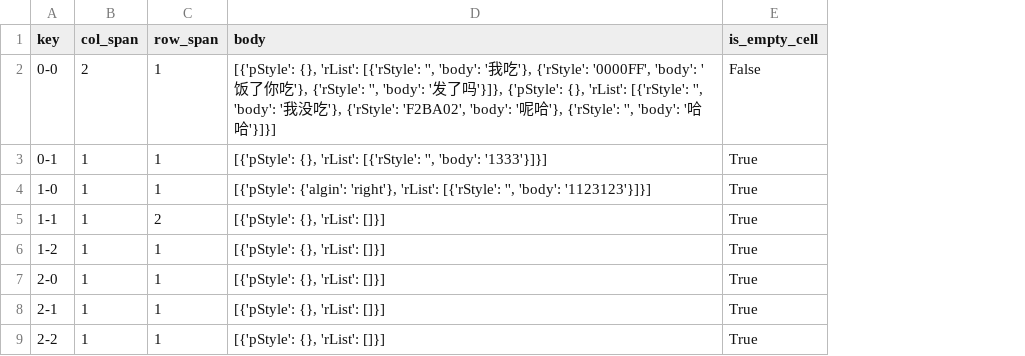
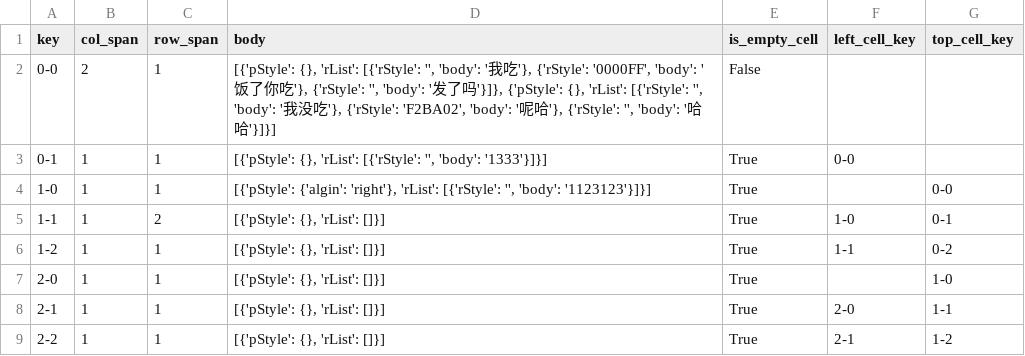
Before and after one commit to UoMaster/word-xml-python, a CSV file: cellInfo.csv, drawn as a sheet; the diff names each change by its address in the sheet, - before the commit and + after, or states it on an @@ line.

```diff
--- a/cellInfo.csv
+++ b/cellInfo.csv
+column F (left_cell_key), rows 3-9: 0-0 |  | 1-0 | 1-1 |  | 2-0 | 2-1
+column G (top_cell_key), rows 4-9: 0-0 | 0-1 | 0-2 | 1-0 | 1-1 | 1-2
```
Also changed, not shown: 2 other files.
